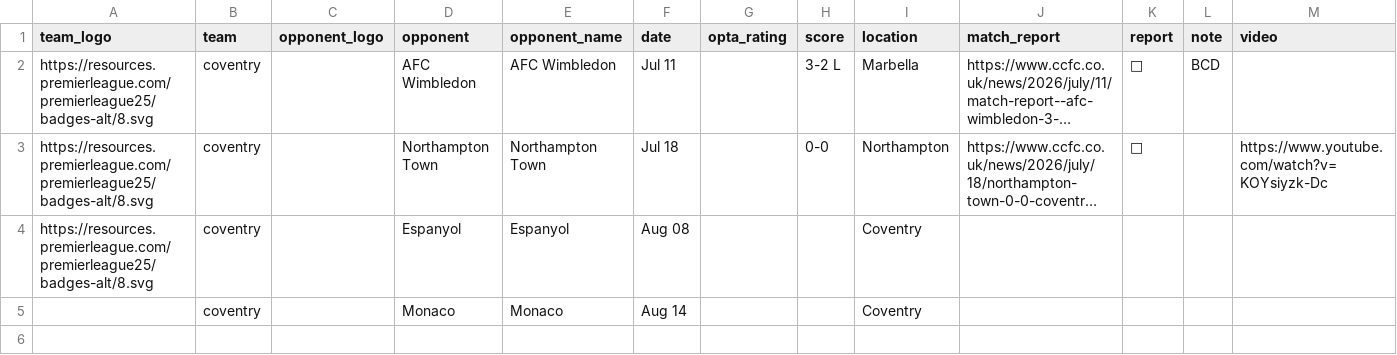
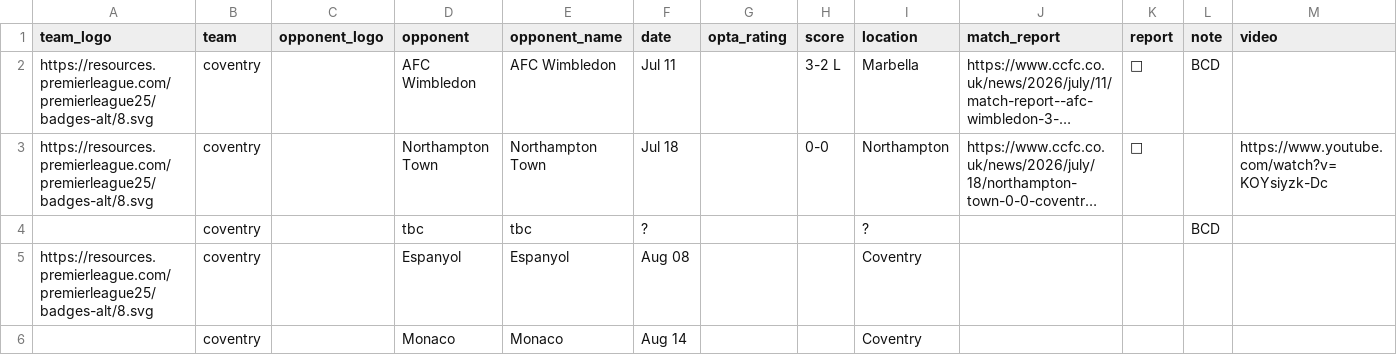
Before and after one commit to Chris6YS/quarto-website-6ys, a CSV file: posts/EPL_preseason_26/data/coventry_ps.csv, drawn as a sheet; only a part is shown; long unchanged cells end in …; rows hold the shown columns only; the diff names each change by its address in the sheet, - before the commit and + after, or states it on an @@ line.

```diff
--- a/posts/EPL_preseason_26/data/coventry_ps.csv
+++ b/posts/EPL_preseason_26/data/coventry_ps.csv
+row 4:  | coventry |  | tbc | tbc | ? |  |  | ? |  |  | BCD
```
Also changed, not shown: posts/EPL_preseason_26/data/brighton_ps.csv, posts/EPL_preseason_26/data/chelsea_ps.csv, 10 other files.
